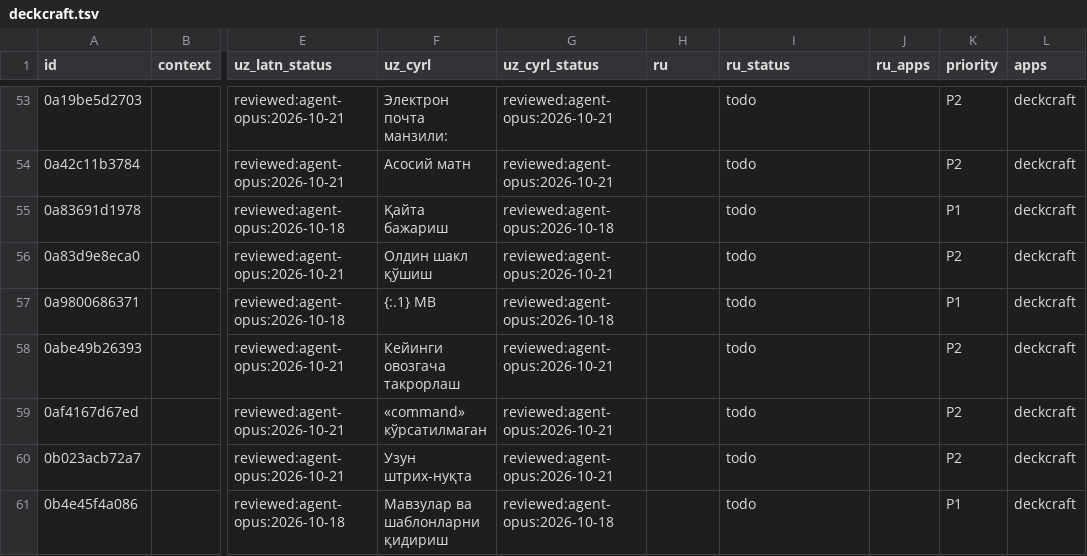
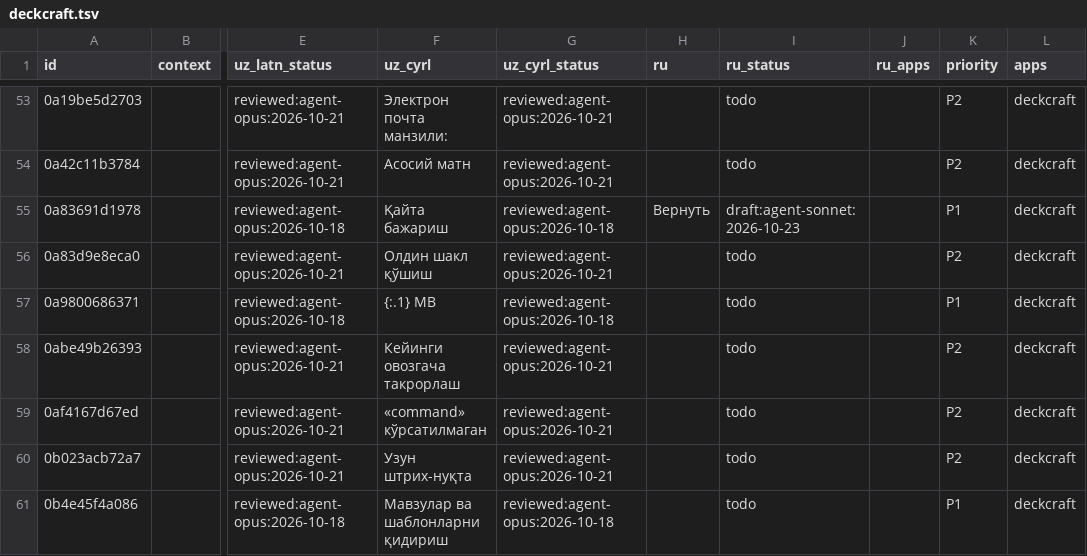
Before and after one commit to bakhodirovxz/Office, a TSV file: i18n/deckcraft.tsv, drawn as a sheet; only a part is shown, gaps mark what is left out; the diff covers the shown part only; the diff names each change by its address in the sheet, - before the commit and + after, or states it on an @@ line.

```diff
--- a/i18n/deckcraft.tsv
+++ b/i18n/deckcraft.tsv
-H55 (ru): (empty)
+H55 (ru): Вернуть
-I55 (ru_status): todo
+I55 (ru_status): draft:agent-sonnet:2026-10-23
```
Also changed, not shown: 3 added rows and 6 edited cells elsewhere in this file, 48 other files.
